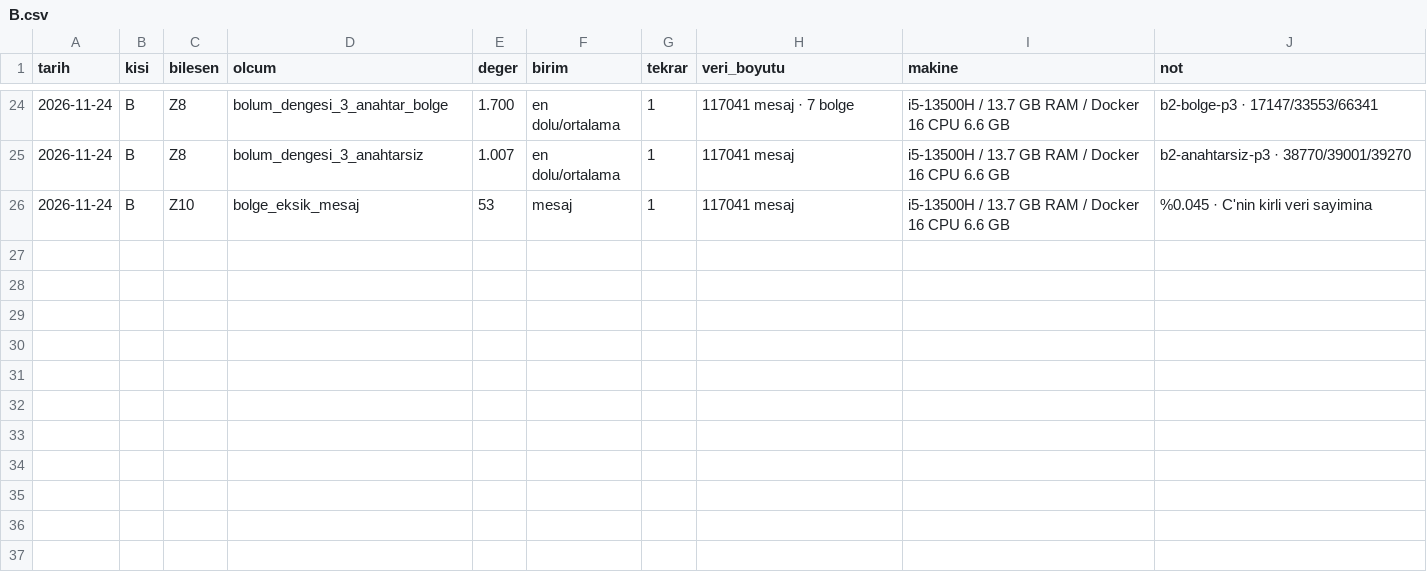
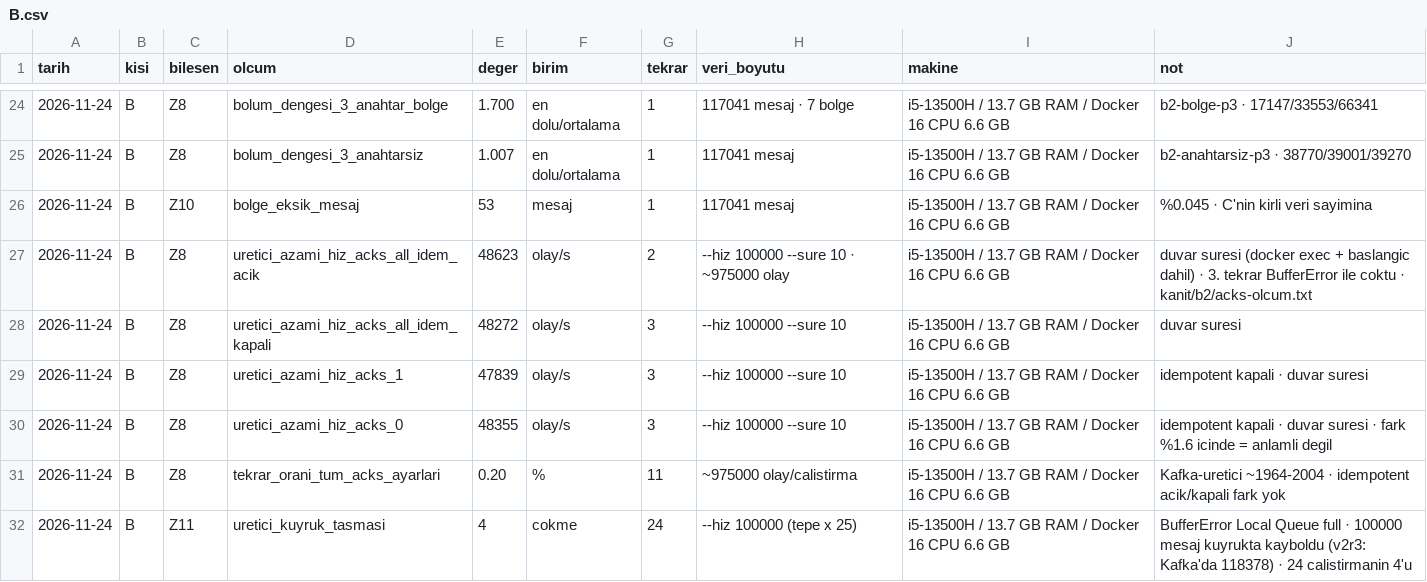
Before and after one commit to MaviMakumba/BSM461_Proje_1A_B231210065, a CSV file: kanit/olcum/B.csv, drawn as a sheet; only a part is shown, gaps mark what is left out.

Commit message:
[B] B2: K-05/K-06 kararlari, konu_hazirla.py, acks olcumleri

```diff
--- a/kanit/olcum/B.csv
+++ b/kanit/olcum/B.csv
@@ -26 +26,7 @@ tarih,kisi,bilesen,olcum,deger,birim,tekrar,veri_boyutu,makine,not
 2026-11-24,B,Z10,bolge_eksik_mesaj,53,mesaj,1,"117041 mesaj",i5-13500H / 13.7 GB RAM / Docker 16 CPU 6.6 GB,"%0.045 · C'nin kirli veri sayimina"
+2026-11-24,B,Z8,uretici_azami_hiz_acks_all_idem_acik,48623,olay/s,2,"--hiz 100000 --sure 10 · ~975000 olay",i5-13500H / 13.7 GB RAM / Docker 16 CPU 6.6 GB,"duvar suresi (docker exec + baslangic dahil) · 3. tekrar BufferError ile coktu · kanit/b2/acks-olcum.txt"
+2026-11-24,B,Z8,uretici_azami_hiz_acks_all_idem_kapali,48272,olay/s,3,"--hiz 100000 --sure 10",i5-13500H / 13.7 GB RAM / Docker 16 CPU 6.6 GB,"duvar suresi"
+2026-11-24,B,Z8,uretici_azami_hiz_acks_1,47839,olay/s,3,"--hiz 100000 --sure 10",i5-13500H / 13.7 GB RAM / Docker 16 CPU 6.6 GB,"idempotent kapali · duvar suresi"
+2026-11-24,B,Z8,uretici_azami_hiz_acks_0,48355,olay/s,3,"--hiz 100000 --sure 10",i5-13500H / 13.7 GB RAM / Docker 16 CPU 6.6 GB,"idempotent kapali · duvar suresi · fark %1.6 icinde = anlamli degil"
+2026-11-24,B,Z8,tekrar_orani_tum_acks_ayarlari,0.20,%,11,"~975000 olay/calistirma",i5-13500H / 13.7 GB RAM / Docker 16 CPU 6.6 GB,"Kafka-uretici ~1964-2004 · idempotent acik/kapali fark yok"
+2026-11-24,B,Z11,uretici_kuyruk_tasmasi,4,cokme,24,"--hiz 100000 (tepe x 25)",i5-13500H / 13.7 GB RAM / Docker 16 CPU 6.6 GB,"BufferError Local Queue full · 100000 mesaj kuyrukta kayboldu (v2r3: Kafka'da 118378) · 24 calistirmanin 4'u"
```
Also changed, not shown: 16 other files.
